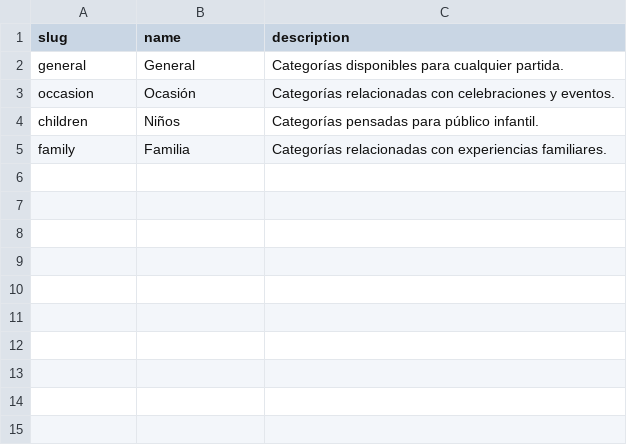
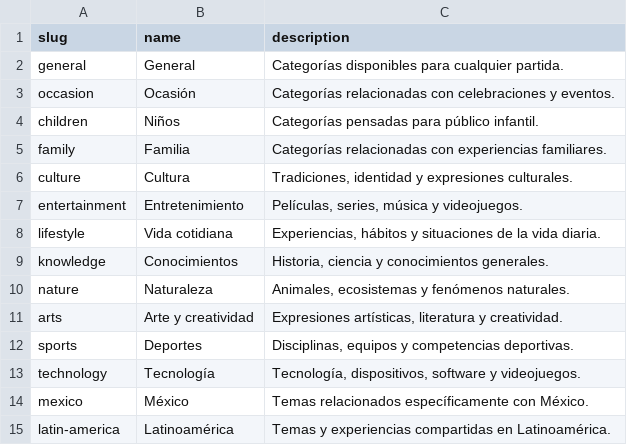
Before and after one commit to raymundo-salazar/people-says-backend, a CSV file: seeders/data/category-types.csv, drawn as a sheet; the diff names each change by its address in the sheet, - before the commit and + after, or states it on an @@ line.

Commit message:
feat: expand category type assignments

```diff
--- a/seeders/data/category-types.csv
+++ b/seeders/data/category-types.csv
+row 6: culture | Cultura | Tradiciones, identidad y expresiones culturales.
+row 7: entertainment | Entretenimiento | Películas, series, música y videojuegos.
+row 8: lifestyle | Vida cotidiana | Experiencias, hábitos y situaciones de la vida diaria.
+row 9: knowledge | Conocimientos | Historia, ciencia y conocimientos generales.
+row 10: nature | Naturaleza | Animales, ecosistemas y fenómenos naturales.
+row 11: arts | Arte y creatividad | Expresiones artísticas, literatura y creatividad.
+row 12: sports | Deportes | Disciplinas, equipos y competencias deportivas.
+row 13: technology | Tecnología | Tecnología, dispositivos, software y videojuegos.
+row 14: mexico | México | Temas relacionados específicamente con México.
+row 15: latin-america | Latinoamérica | Temas y experiencias compartidas en Latinoamérica.
```
Also changed, not shown: seeders/data/categories.csv.
